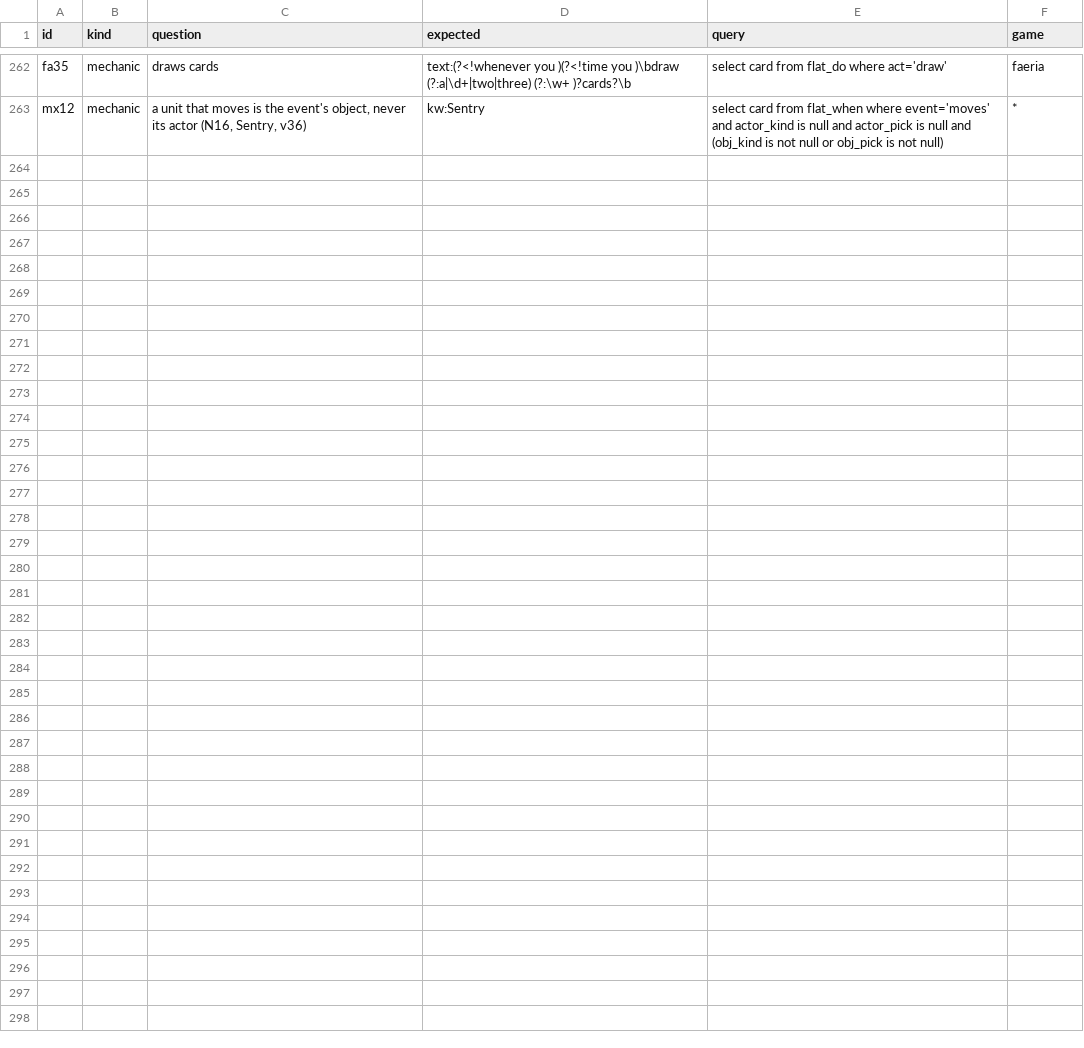
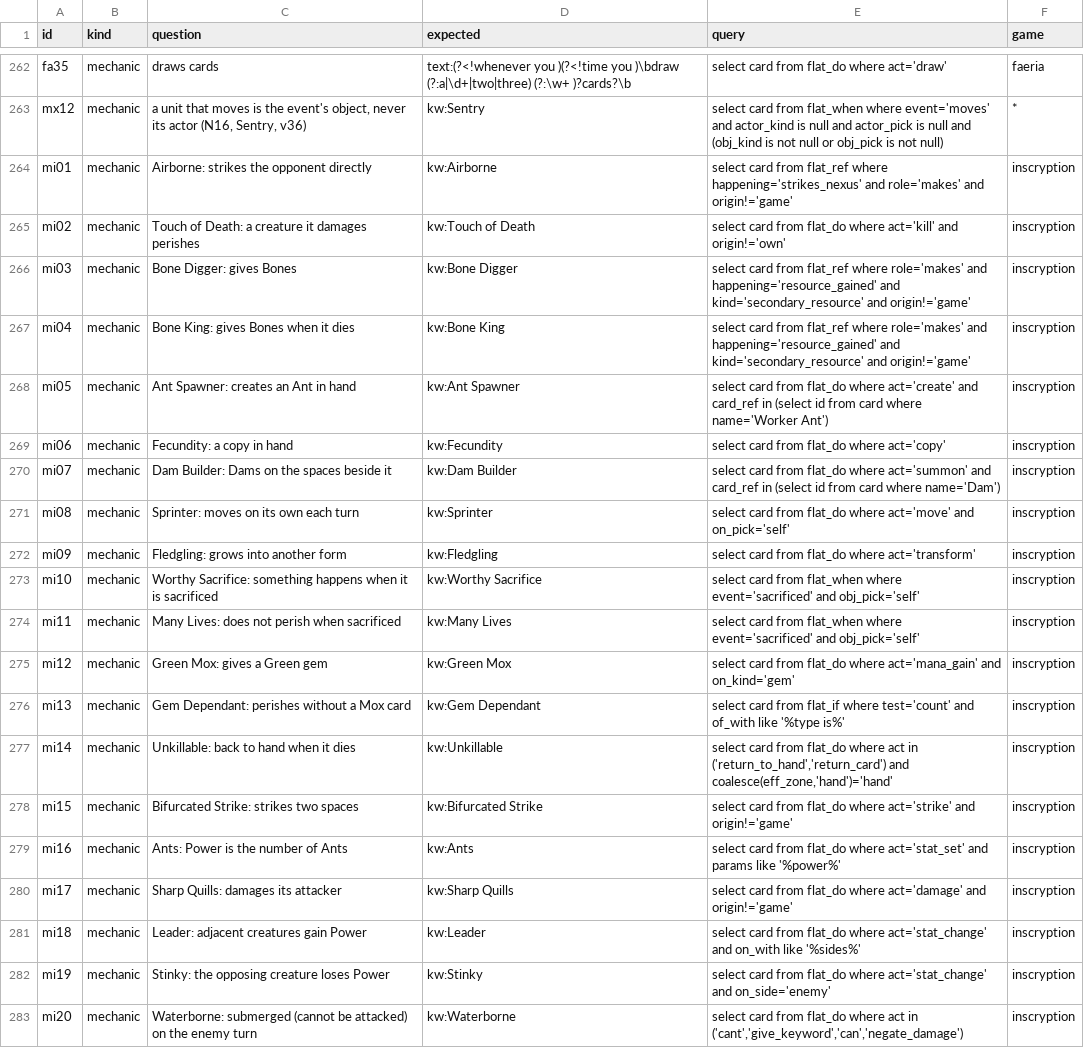
Before and after one commit to npgeorgiou/three-bases, a TSV file: library/cards_db/cases/mechanics.tsv, drawn as a sheet; only a part is shown, gaps mark what is left out.

```diff
--- a/library/cards_db/cases/mechanics.tsv
+++ b/library/cards_db/cases/mechanics.tsv
@@ -263 +263,21 @@ fa35	mechanic	draws cards	text:(?<!whenever you )(?<!time you )\bdraw (?:a|\d+|t
 mx12	mechanic	a unit that moves is the event's object, never its actor (N16, Sentry, v36)	kw:Sentry	select card from flat_when where event='moves' and actor_kind is null and actor_pick is null and (obj_kind is not null or obj_pick is not null)	*
+mi01	mechanic	Airborne: strikes the opponent directly	kw:Airborne	select card from flat_ref where happening='strikes_nexus' and role='makes' and origin!='game'	inscryption
+mi02	mechanic	Touch of Death: a creature it damages perishes	kw:Touch of Death	select card from flat_do where act='kill' and origin!='own'	inscryption
+mi03	mechanic	Bone Digger: gives Bones	kw:Bone Digger	select card from flat_ref where role='makes' and happening='resource_gained' and kind='secondary_resource' and origin!='game'	inscryption
+mi04	mechanic	Bone King: gives Bones when it dies	kw:Bone King	select card from flat_ref where role='makes' and happening='resource_gained' and kind='secondary_resource' and origin!='game'	inscryption
+mi05	mechanic	Ant Spawner: creates an Ant in hand	kw:Ant Spawner	select card from flat_do where act='create' and card_ref in (select id from card where name='Worker Ant')	inscryption
+mi06	mechanic	Fecundity: a copy in hand	kw:Fecundity	select card from flat_do where act='copy'	inscryption
+mi07	mechanic	Dam Builder: Dams on the spaces beside it	kw:Dam Builder	select card from flat_do where act='summon' and card_ref in (select id from card where name='Dam')	inscryption
+mi08	mechanic	Sprinter: moves on its own each turn	kw:Sprinter	select card from flat_do where act='move' and on_pick='self'	inscryption
+mi09	mechanic	Fledgling: grows into another form	kw:Fledgling	select card from flat_do where act='transform'	inscryption
+mi10	mechanic	Worthy Sacrifice: something happens when it is sacrificed	kw:Worthy Sacrifice	select card from flat_when where event='sacrificed' and obj_pick='self'	inscryption
+mi11	mechanic	Many Lives: does not perish when sacrificed	kw:Many Lives	select card from flat_when where event='sacrificed' and obj_pick='self'	inscryption
+mi12	mechanic	Green Mox: gives a Green gem	kw:Green Mox	select card from flat_do where act='mana_gain' and on_kind='gem'	inscryption
+mi13	mechanic	Gem Dependant: perishes without a Mox card	kw:Gem Dependant	select card from flat_if where test='count' and of_with like '%type is%'	inscryption
+mi14	mechanic	Unkillable: back to hand when it dies	kw:Unkillable	select card from flat_do where act in ('return_to_hand','return_card') and coalesce(eff_zone,'hand')='hand'	inscryption
+mi15	mechanic	Bifurcated Strike: strikes two spaces	kw:Bifurcated Strike	select card from flat_do where act='strike' and origin!='game'	inscryption
+mi16	mechanic	Ants: Power is the number of Ants	kw:Ants	select card from flat_do where act='stat_set' and params like '%power%'	inscryption
+mi17	mechanic	Sharp Quills: damages its attacker	kw:Sharp Quills	select card from flat_do where act='damage' and origin!='game'	inscryption
+mi18	mechanic	Leader: adjacent creatures gain Power	kw:Leader	select card from flat_do where act='stat_change' and on_with like '%sides%'	inscryption
+mi19	mechanic	Stinky: the opposing creature loses Power	kw:Stinky	select card from flat_do where act='stat_change' and on_side='enemy'	inscryption
+mi20	mechanic	Waterborne: submerged (cannot be attacked) on the enemy turn	kw:Waterborne	select card from flat_do where act in ('cant','give_keyword','can','negate_damage')	inscryption
```
Also changed, not shown: library/cards_db/cases/combos.tsv, library/cards_db/cases/decks.tsv, 7 other files.
